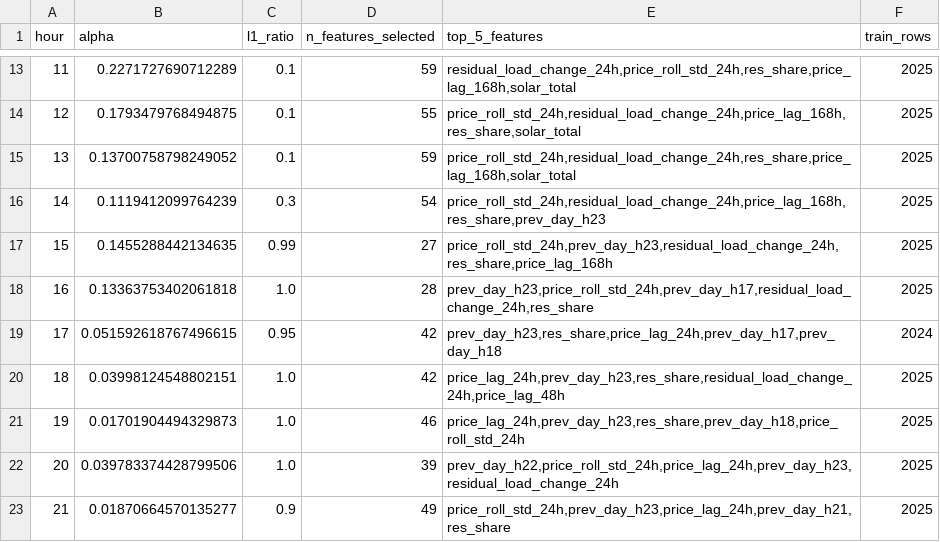
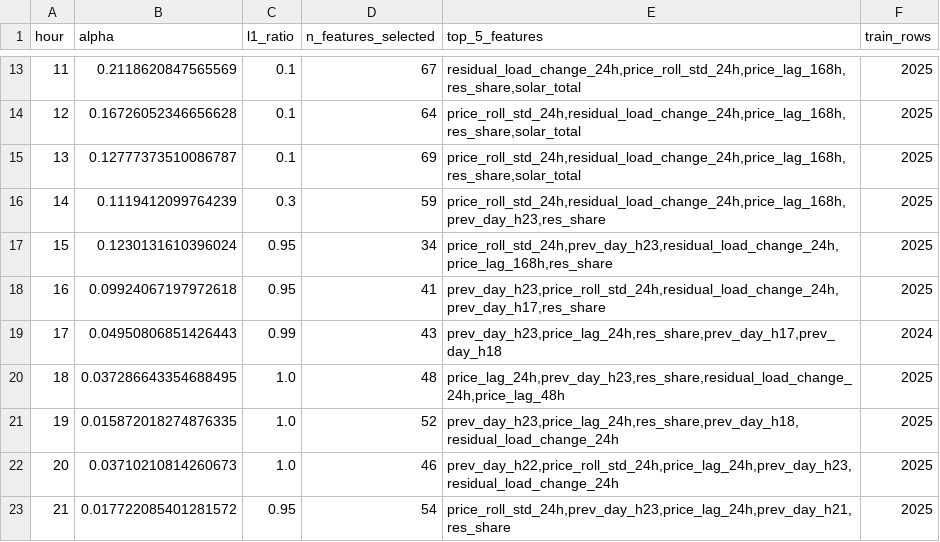
Before and after one commit to sergioolobo/OMIP, a CSV file: omie_forecast/models/training_summary.csv, drawn as a sheet; only a part is shown, gaps mark what is left out; the diff covers the shown part only.

```diff
--- a/omie_forecast/models/training_summary.csv
+++ b/omie_forecast/models/training_summary.csv
@@ -13,11 +13,11 @@ hour,alpha,l1_ratio,n_features_selected,top_5_features,train_rows
-11,0.2271727690712289,0.1,59,"residual_load_change_24h,price_roll_std_24h,res_share,price_lag_168h,solar_total",2025
-12,0.1793479768494875,0.1,55,"price_roll_std_24h,residual_load_change_24h,price_lag_168h,res_share,solar_total",2025
-13,0.13700758798249052,0.1,59,"price_roll_std_24h,residual_load_change_24h,res_share,price_lag_168h,solar_total",2025
-14,0.1119412099764239,0.3,54,"price_roll_std_24h,residual_load_change_24h,price_lag_168h,res_share,prev_day_h23",2025
-15,0.1455288442134635,0.99,27,"price_roll_std_24h,prev_day_h23,residual_load_change_24h,res_share,price_lag_168h",2025
-16,0.13363753402061818,1.0,28,"prev_day_h23,price_roll_std_24h,prev_day_h17,residual_load_change_24h,res_share",2025
-17,0.051592618767496615,0.95,42,"prev_day_h23,res_share,price_lag_24h,prev_day_h17,prev_day_h18",2024
-18,0.03998124548802151,1.0,42,"price_lag_24h,prev_day_h23,res_share,residual_load_change_24h,price_lag_48h",2025
-19,0.01701904494329873,1.0,46,"price_lag_24h,prev_day_h23,res_share,prev_day_h18,price_roll_std_24h",2025
-20,0.039783374428799506,1.0,39,"prev_day_h22,price_roll_std_24h,price_lag_24h,prev_day_h23,residual_load_change_24h",2025
-21,0.01870664570135277,0.9,49,"price_roll_std_24h,prev_day_h23,price_lag_24h,prev_day_h21,res_share",2025
+11,0.2118620847565569,0.1,67,"residual_load_change_24h,price_roll_std_24h,price_lag_168h,res_share,solar_total",2025
+12,0.16726052346656628,0.1,64,"price_roll_std_24h,residual_load_change_24h,price_lag_168h,res_share,solar_total",2025
+13,0.12777373510086787,0.1,69,"price_roll_std_24h,residual_load_change_24h,price_lag_168h,res_share,solar_total",2025
+14,0.1119412099764239,0.3,59,"price_roll_std_24h,residual_load_change_24h,price_lag_168h,prev_day_h23,res_share",2025
+15,0.1230131610396024,0.95,34,"price_roll_std_24h,prev_day_h23,residual_load_change_24h,price_lag_168h,res_share",2025
+16,0.09924067197972618,0.95,41,"prev_day_h23,price_roll_std_24h,residual_load_change_24h,prev_day_h17,res_share",2025
+17,0.04950806851426443,0.99,43,"prev_day_h23,price_lag_24h,res_share,prev_day_h17,prev_day_h18",2024
+18,0.037286643354688495,1.0,48,"price_lag_24h,prev_day_h23,res_share,residual_load_change_24h,price_lag_48h",2025
+19,0.015872018274876335,1.0,52,"prev_day_h23,price_lag_24h,res_share,prev_day_h18,residual_load_change_24h",2025
+20,0.03710210814260673,1.0,46,"prev_day_h22,price_roll_std_24h,price_lag_24h,prev_day_h23,residual_load_change_24h",2025
+21,0.017722085401281572,0.95,54,"price_roll_std_24h,prev_day_h23,price_lag_24h,prev_day_h21,res_share",2025
```
Also changed, not shown: 37 edited cells elsewhere in this file, omie_forecast/models/booster_summary.csv, omie_forecast/outputs/forecasts/eval_residuals.csv, 54 other files.
